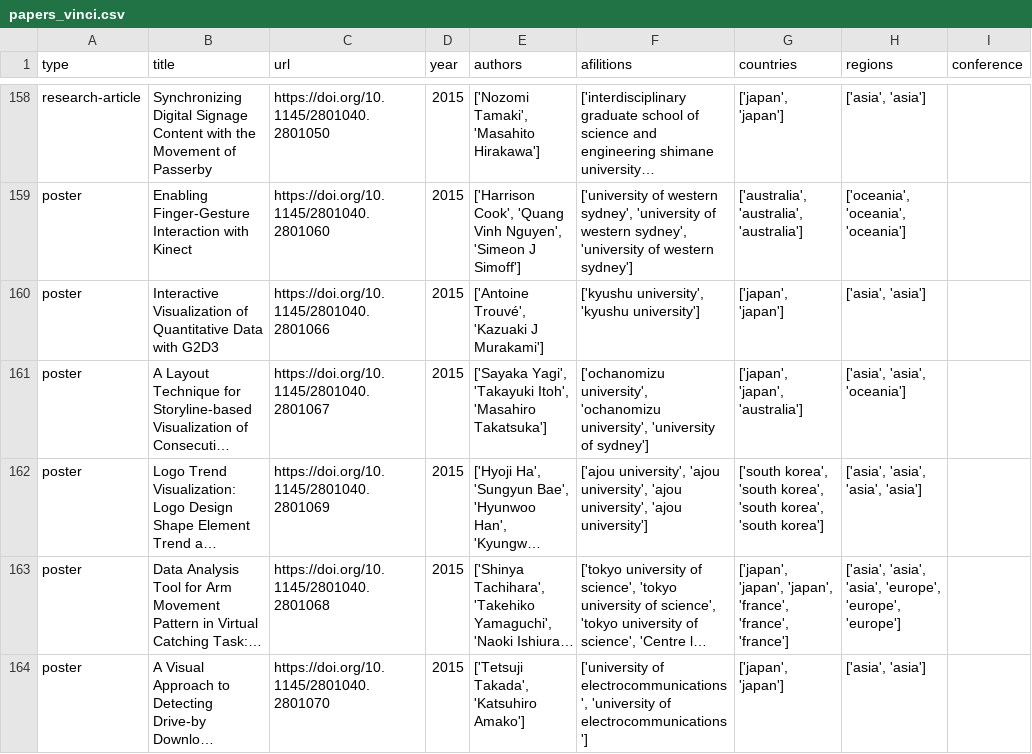
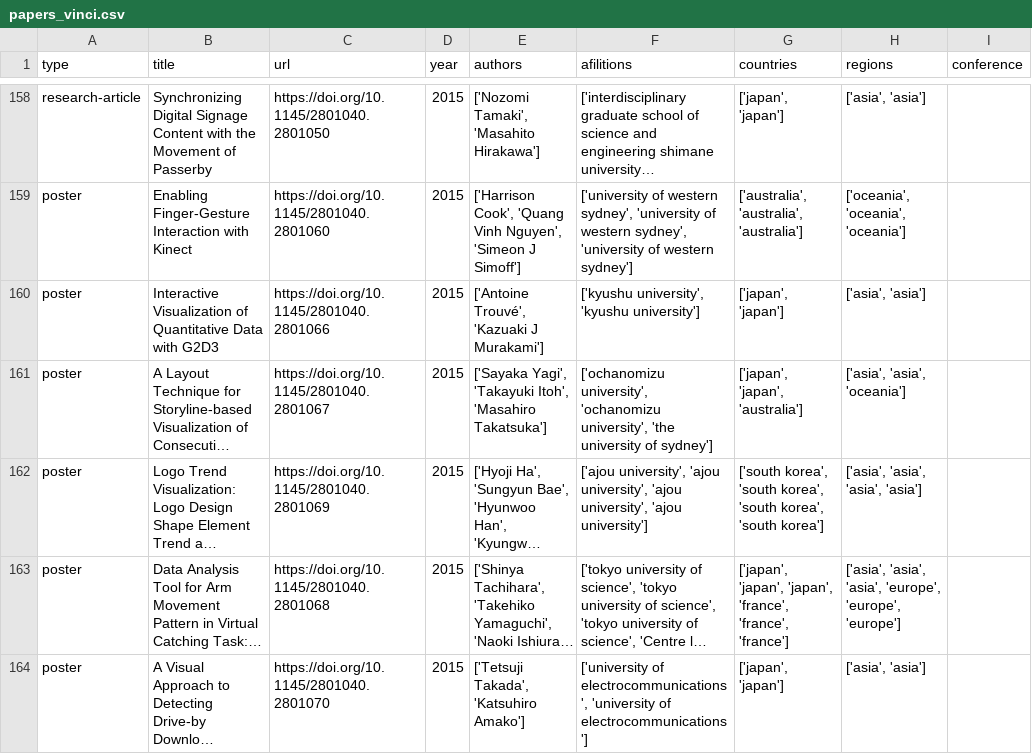
Before and after one commit to odmoreno/python_scraper_papers, a CSV file: data/vinci_2009/papers_vinci.csv, drawn as a sheet; only a part is shown, gaps mark what is left out; long unchanged cells end in …; the diff covers the shown part only; the diff names each change by its address in the sheet, - before the commit and + after, or states it on an @@ line.

```diff
--- a/data/vinci_2009/papers_vinci.csv
+++ b/data/vinci_2009/papers_vinci.csv
-F161 (afilitions): …'ochanomizu university', 'university of sydney']
+F161 (afilitions): …'ochanomizu university', 'the university of sydney']
```
Also changed, not shown: 12 edited cells elsewhere in this file, data/coauthor/co_pais/co_authorship_countries_2015.csv, data/coauthor/co_pais/co_authorship_countries_2016.csv, 34 other files.
